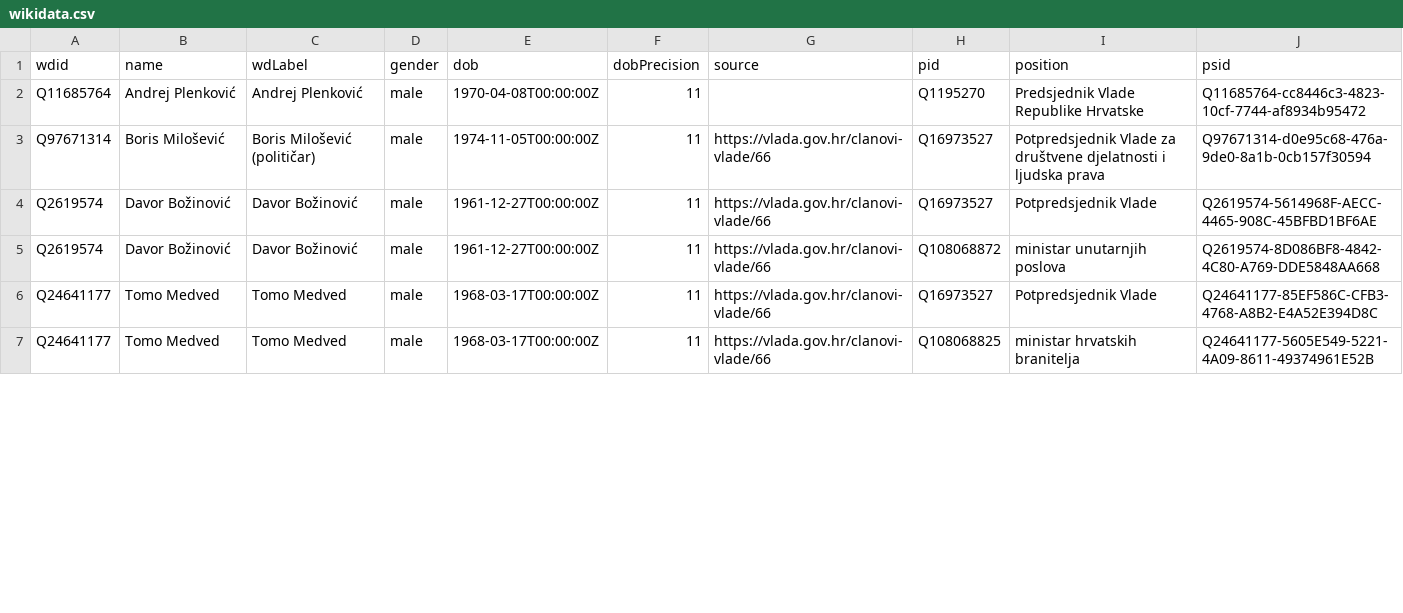
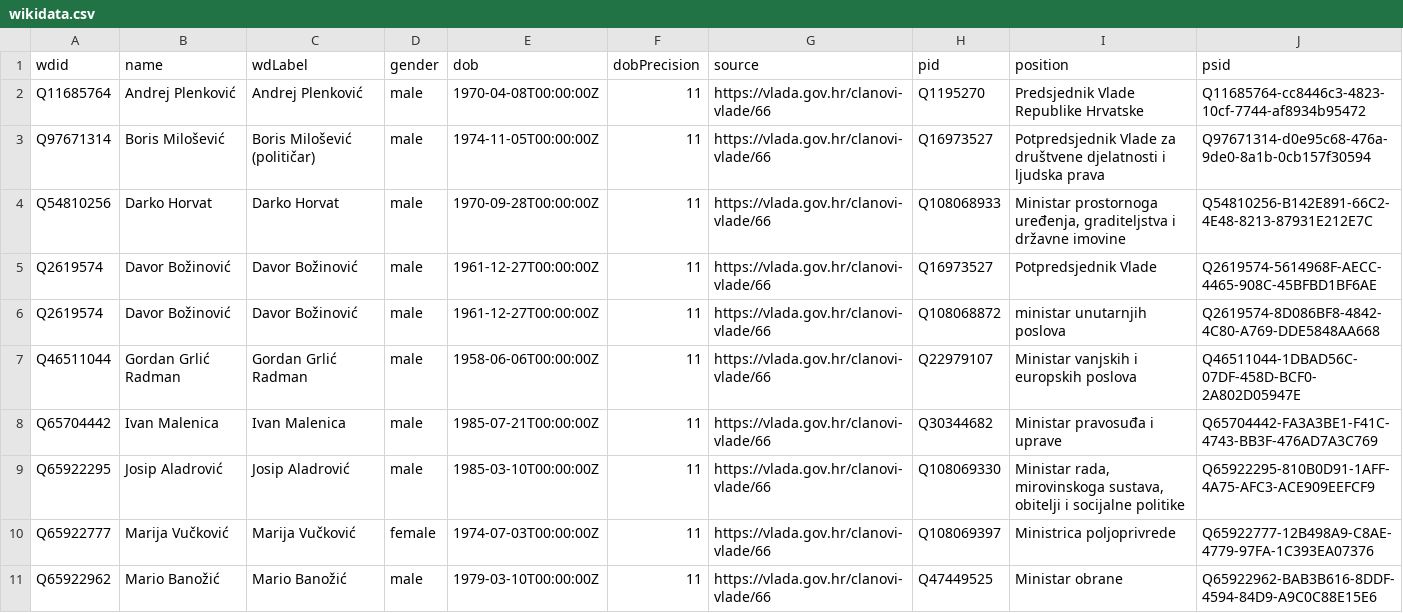
Before and after one commit to every-politician-scrapers/croatia-ministers, a CSV file: data/wikidata.csv, drawn as a sheet; only a part is shown; the shorter side is filled out with more unchanged rows; the diff covers the shown part only.

Commit message:
refresh data

```diff
--- a/data/wikidata.csv
+++ b/data/wikidata.csv
@@ -1,5 +1,11 @@
 wdid,name,wdLabel,gender,dob,dobPrecision,source,pid,position,psid
-Q11685764,Andrej Plenković,Andrej Plenković,male,1970-04-08T00:00:00Z,11,,Q1195270,Predsjednik Vlade Republike Hrvatske,Q11685764-cc8446c3-4823-10cf-7744-af8934b95472
+Q11685764,Andrej Plenković,Andrej Plenković,male,1970-04-08T00:00:00Z,11,https://vlada.gov.hr/clanovi-vlade/66,Q1195270,Predsjednik Vlade Republike Hrvatske,Q11685764-cc8446c3-4823-10cf-7744-af8934b95472
 Q97671314,Boris Milošević,Boris Milošević (političar),male,1974-11-05T00:00:00Z,11,https://vlada.gov.hr/clanovi-vlade/66,Q16973527,Potpredsjednik Vlade za društvene djelatnosti i ljudska prava,Q97671314-d0e95c68-476a-9de0-8a1b-0cb157f30594
+Q54810256,Darko Horvat,Darko Horvat,male,1970-09-28T00:00:00Z,11,https://vlada.gov.hr/clanovi-vlade/66,Q108068933,"Ministar prostornoga uređenja, graditeljstva i državne imovine",Q54810256-B142E891-66C2-4E48-8213-87931E212E7C
 Q2619574,Davor Božinović,Davor Božinović,male,1961-12-27T00:00:00Z,11,https://vlada.gov.hr/clanovi-vlade/66,Q16973527,Potpredsjednik Vlade,Q2619574-5614968F-AECC-4465-908C-45BFBD1BF6AE
 Q2619574,Davor Božinović,Davor Božinović,male,1961-12-27T00:00:00Z,11,https://vlada.gov.hr/clanovi-vlade/66,Q108068872,ministar unutarnjih poslova,Q2619574-8D086BF8-4842-4C80-A769-DDE5848AA668
+Q46511044,Gordan Grlić Radman,Gordan Grlić Radman,male,1958-06-06T00:00:00Z,11,https://vlada.gov.hr/clanovi-vlade/66,Q22979107,Ministar vanjskih i europskih poslova,Q46511044-1DBAD56C-07DF-458D-BCF0-2A802D05947E
+Q65704442,Ivan Malenica,Ivan Malenica,male,1985-07-21T00:00:00Z,11,https://vlada.gov.hr/clanovi-vlade/66,Q30344682,Ministar pravosuđa i uprave,Q65704442-FA3A3BE1-F41C-4743-BB3F-476AD7A3C769
+Q65922295,Josip Aladrović,Josip Aladrović,male,1985-03-10T00:00:00Z,11,https://vlada.gov.hr/clanovi-vlade/66,Q108069330,"Ministar rada, mirovinskoga sustava, obitelji i socijalne politike",Q65922295-810B0D91-1AFF-4A75-AFC3-ACE909EEFCF9
+Q65922777,Marija Vučković,Marija Vučković,female,1974-07-03T00:00:00Z,11,https://vlada.gov.hr/clanovi-vlade/66,Q108069397,Ministrica poljoprivrede,Q65922777-12B498A9-C8AE-4779-97FA-1C393EA07376
+Q65922962,Mario Banožić,Mario Banožić,male,1979-03-10T00:00:00Z,11,https://vlada.gov.hr/clanovi-vlade/66,Q47449525,Ministar obrane,Q65922962-BAB3B616-8DDF-4594-84D9-A9C0C88E15E6
```
Also changed, not shown: 6 added rows and 1 edited cell elsewhere in this file, 1 other file.
